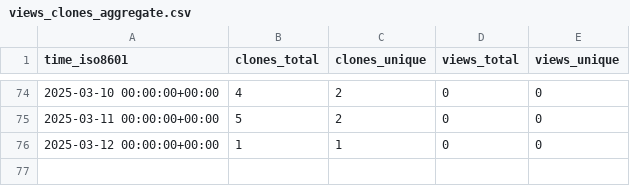
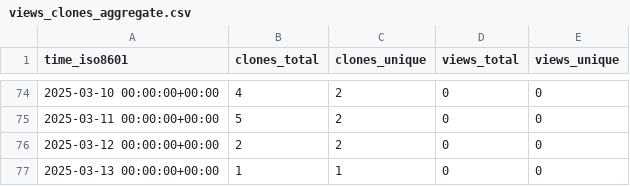
Before and after one commit to cubicleguy/ess_matlab_rpi, a CSV file: cubicleguy/ess_matlab_rpi/ghrs-data/views_clones_aggregate.csv, drawn as a sheet; only a part is shown, gaps mark what is left out.

```diff
--- a/cubicleguy/ess_matlab_rpi/ghrs-data/views_clones_aggregate.csv
+++ b/cubicleguy/ess_matlab_rpi/ghrs-data/views_clones_aggregate.csv
@@ -75,2 +75,3 @@ time_iso8601,clones_total,clones_unique,views_total,views_unique
 2025-03-11 00:00:00+00:00,5,2,0,0
-2025-03-12 00:00:00+00:00,1,1,0,0
+2025-03-12 00:00:00+00:00,2,2,0,0
+2025-03-13 00:00:00+00:00,1,1,0,0
```
Also changed, not shown: 1 other file.
